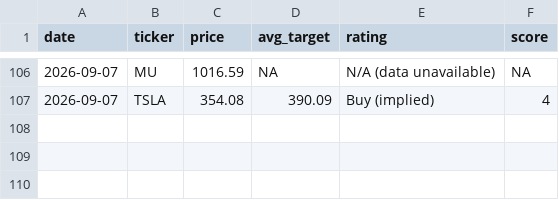
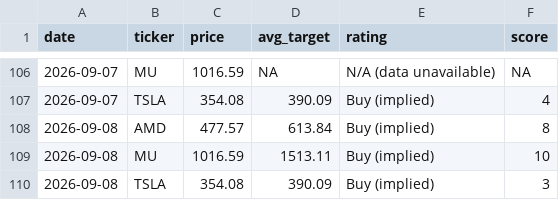
Before and after one commit to enschell/stock-tracker-log, a CSV file: logs/stock-tracker-log.csv, drawn as a sheet; only a part is shown, gaps mark what is left out; the diff names each change by its address in the sheet, - before the commit and + after, or states it on an @@ line.

```diff
--- a/logs/stock-tracker-log.csv
+++ b/logs/stock-tracker-log.csv
+row 108: 2026-09-08 | AMD | 477.57 | 613.84 | Buy (implied) | 8
+row 109: 2026-09-08 | MU | 1016.59 | 1513.11 | Buy (implied) | 10
+row 110: 2026-09-08 | TSLA | 354.08 | 390.09 | Buy (implied) | 3
```
